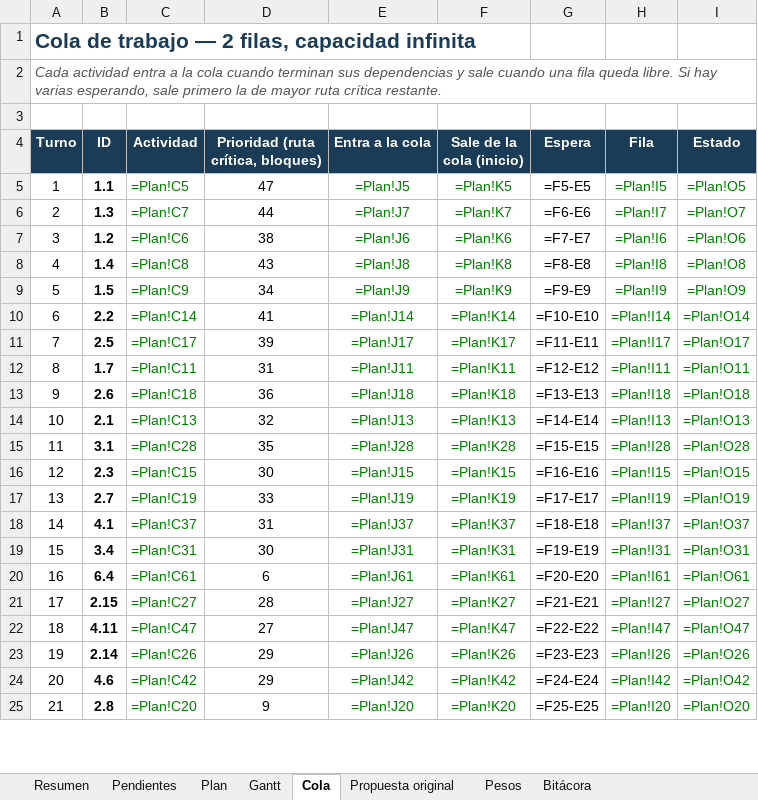
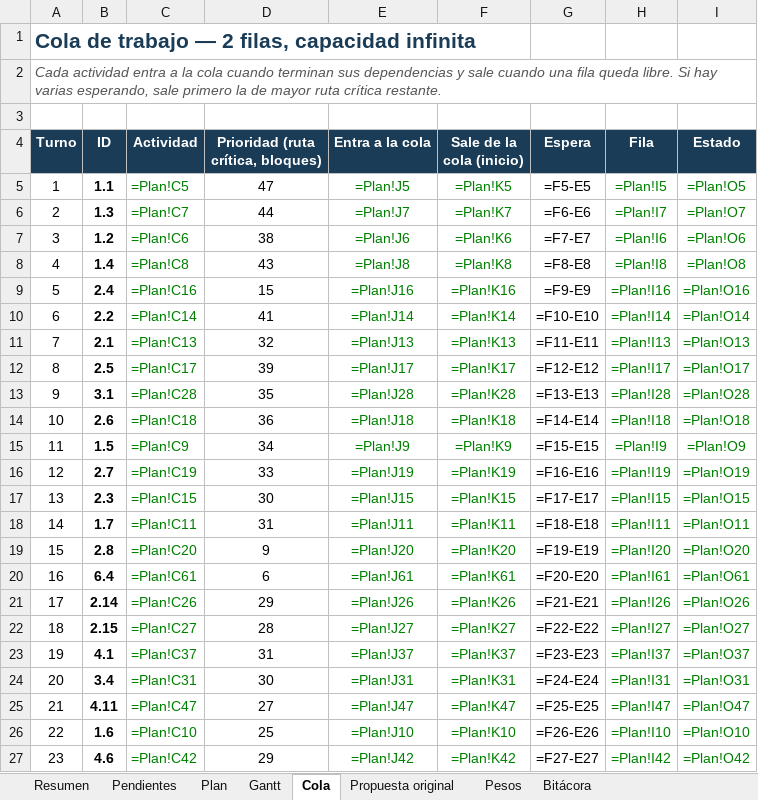
Before and after one commit to GreenAllianceCoo/PagGreenAlliance, an Excel workbook: docs/avances/Avances_Green_Alliance.xlsx, sheet Cola, drawn as a sheet; only a part is shown; values as stored, in another font and other column widths than the file's, no borders; formulas without a stored value are shown as written; conditional formats not drawn; removed rows and columns are numbered as before the commit, all else as after; the diff covers the shown part only; the diff names each change by its address in the sheet, - before the commit and + after, or states it on an @@ line.

```diff
--- a/docs/avances/Avances_Green_Alliance.xlsx (sheet Cola)
+++ b/docs/avances/Avances_Green_Alliance.xlsx (sheet Cola)
-row 9: 5 | 1.5 | =Plan!C9 | 34 | =Plan!J9 | =Plan!K9 | =F9-E9 | =Plan!I9 | =Plan!O9
+row 9: 5 | 2.4 | =Plan!C16 | 15 | =Plan!J16 | =Plan!K16 | =F9-E9 | =Plan!I16 | =Plan!O16
-row 11: 7 | 2.5 | =Plan!C17 | 39 | =Plan!J17 | =Plan!K17 | =F11-E11 | =Plan!I17 | =Plan!O17
-row 12: 8 | 1.7 | =Plan!C11 | 31 | =Plan!J11 | =Plan!K11 | =F12-E12 | =Plan!I11 | =Plan!O11
-row 13: 9 | 2.6 | =Plan!C18 | 36 | =Plan!J18 | =Plan!K18 | =F13-E13 | =Plan!I18 | =Plan!O18
@@ column A (Turno) renumbered between rows 11 and 85 @@
-G11 (Espera): =F14-E14
+G11 (Espera): =F11-E11
+row 12: 8 | 2.5 | =Plan!C17 | 39 | =Plan!J17 | =Plan!K17 | =F12-E12 | =Plan!I17 | =Plan!O17
-G13 (Espera): =F15-E15
+G13 (Espera): =F13-E13
-row 16: 12 | 2.3 | =Plan!C15 | 30 | =Plan!J15 | =Plan!K15 | =F16-E16 | =Plan!I15 | =Plan!O15
+row 14: 10 | 2.6 | =Plan!C18 | 36 | =Plan!J18 | =Plan!K18 | =F14-E14 | =Plan!I18 | =Plan!O18
+row 15: 11 | 1.5 | =Plan!C9 | 34 | =Plan!J9 | =Plan!K9 | =F15-E15 | =Plan!I9 | =Plan!O9
-G16 (Espera): =F17-E17
+G16 (Espera): =F16-E16
-row 18: 14 | 4.1 | =Plan!C37 | 31 | =Plan!J37 | =Plan!K37 | =F18-E18 | =Plan!I37 | =Plan!O37
-B17 (ID): 3.4
+B17 (ID): 2.3
-C17 (Actividad): =Plan!C31
+C17 (Actividad): =Plan!C15
-E17 (Entra a la cola): =Plan!J31
+E17 (Entra a la cola): =Plan!J15
-F17 (Sale de la cola (inicio)): =Plan!K31
+F17 (Sale de la cola (inicio)): =Plan!K15
-G17 (Espera): =F19-E19
+G17 (Espera): =F17-E17
-H17 (Fila): =Plan!I31
+H17 (Fila): =Plan!I15
-I17 (Estado): =Plan!O31
+I17 (Estado): =Plan!O15
+row 18: 14 | 1.7 | =Plan!C11 | 31 | =Plan!J11 | =Plan!K11 | =F18-E18 | =Plan!I11 | =Plan!O11
+row 19: 15 | 2.8 | =Plan!C20 | 9 | =Plan!J20 | =Plan!K20 | =F19-E19 | =Plan!I20 | =Plan!O20
+row 21: 17 | 2.14 | =Plan!C26 | 29 | =Plan!J26 | =Plan!K26 | =F21-E21 | =Plan!I26 | =Plan!O26
-G22 (Espera): =F21-E21
+G22 (Espera): =F22-E22
+row 23: 19 | 4.1 | =Plan!C37 | 31 | =Plan!J37 | =Plan!K37 | =F23-E23 | =Plan!I37 | =Plan!O37
+row 24: 20 | 3.4 | =Plan!C31 | 30 | =Plan!J31 | =Plan!K31 | =F24-E24 | =Plan!I31 | =Plan!O31
-G25 (Espera): =F22-E22
+G25 (Espera): =F25-E25
-row 23: 19 | 2.14 | =Plan!C26 | 29 | =Plan!J26 | =Plan!K26 | =F23-E23 | =Plan!I26 | =Plan!O26
+row 26: 22 | 1.6 | =Plan!C10 | 25 | =Plan!J10 | =Plan!K10 | =F26-E26 | =Plan!I10 | =Plan!O10
-G27 (Espera): =F24-E24
+G27 (Espera): =F27-E27
-row 25: 21 | 2.8 | =Plan!C20 | 9 | =Plan!J20 | =Plan!K20 | =F25-E25 | =Plan!I20 | =Plan!O20
```
Also changed, not shown: 16 added rows, 17 removed rows and 65 edited cells elsewhere in this sheet, sheet Gantt, sheet Plan, sheet Pendientes, sheet Resumen, sheet Bitácora, sheet Pesos, 12 other files.
